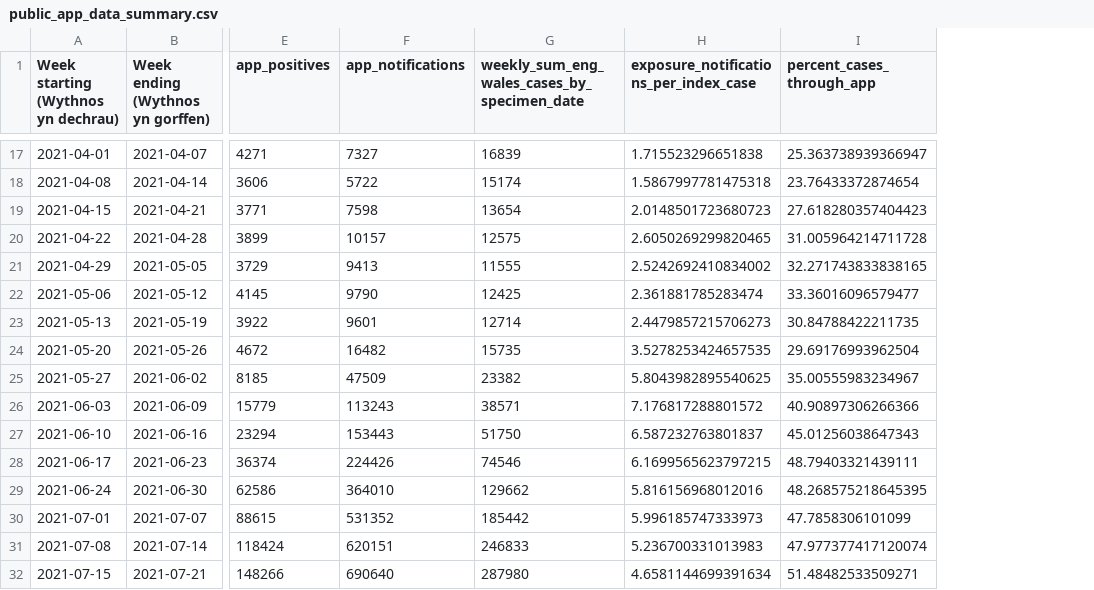
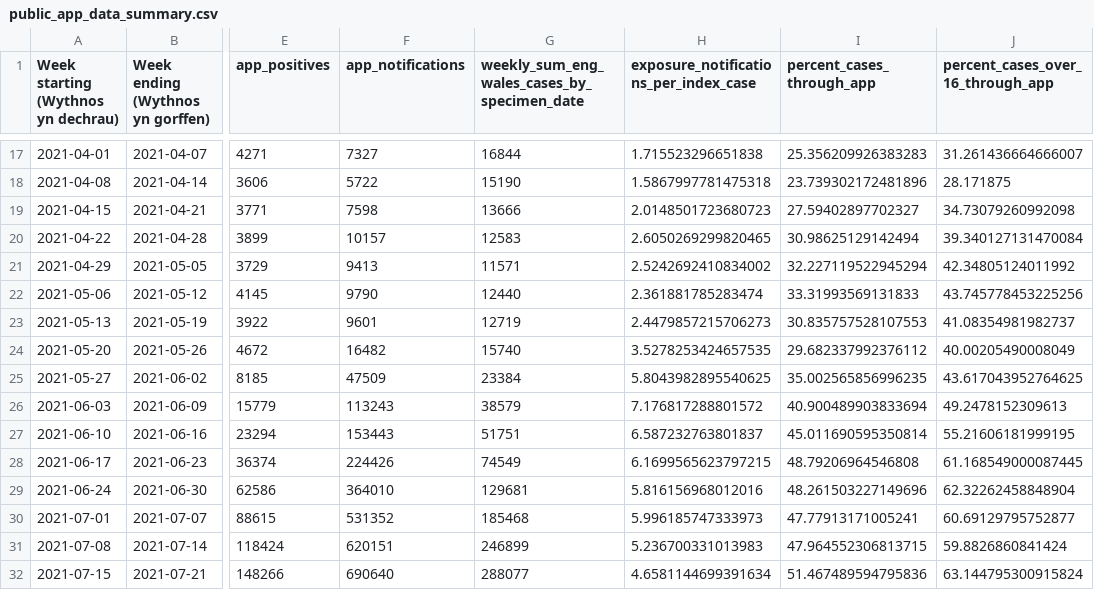
Before and after one commit to MichelleKendall/Public_NHS_COVID-19_app_data_analysis, a CSV file: data/public_app_data_summary.csv, drawn as a sheet; only a part is shown, gaps mark what is left out; the diff covers the shown part only; the diff names each change by its address in the sheet, - before the commit and + after, or states it on an @@ line.

Commit message:
Adding measure: % of over 16s cases reported through app

```diff
--- a/data/public_app_data_summary.csv
+++ b/data/public_app_data_summary.csv
+column J, row 1: percent_cases_over_16_through_app; rows 17-32: 31.261436664666007 | 28.171875 | 34.73079260992098 | 39.340127131470084 | 42.34805124011992 | 43.745778453225256 | 41.08354981982737 | 40.00205490008049 | 43.617043952764625 | 49.2478152309613 | 55.21606181999195 | 61.168549000087445 | 62.32262458848904 | 60.69129795752877 | 59.8826860841424 | 63.144795300915824
-G17: 16839
+G17: 16844
-I17 (percent_cases_through_app): 25.363738939366947
+I17 (percent_cases_through_app): 25.356209926383283
-G18: 15174
+G18: 15190
-I18 (percent_cases_through_app): 23.76433372874654
+I18 (percent_cases_through_app): 23.739302172481896
-G19: 13654
+G19: 13666
-I19 (percent_cases_through_app): 27.618280357404423
+I19 (percent_cases_through_app): 27.59402897702327
-G20: 12575
+G20: 12583
-I20 (percent_cases_through_app): 31.005964214711728
+I20 (percent_cases_through_app): 30.98625129142494
-G21: 11555
+G21: 11571
-I21 (percent_cases_through_app): 32.271743833838165
+I21 (percent_cases_through_app): 32.227119522945294
-G22: 12425
+G22: 12440
-I22 (percent_cases_through_app): 33.36016096579477
+I22 (percent_cases_through_app): 33.31993569131833
-G23: 12714
+G23: 12719
-I23 (percent_cases_through_app): 30.84788422211735
+I23 (percent_cases_through_app): 30.835757528107553
-G24: 15735
+G24: 15740
-I24 (percent_cases_through_app): 29.69176993962504
+I24 (percent_cases_through_app): 29.682337992376112
-G25: 23382
+G25: 23384
-I25 (percent_cases_through_app): 35.00555983234967
+I25 (percent_cases_through_app): 35.002565856996235
-G26: 38571
+G26: 38579
-I26 (percent_cases_through_app): 40.90897306266366
+I26 (percent_cases_through_app): 40.900489903833694
-G27: 51750
+G27: 51751
-I27 (percent_cases_through_app): 45.01256038647343
+I27 (percent_cases_through_app): 45.011690595350814
-G28: 74546
+G28: 74549
-I28 (percent_cases_through_app): 48.79403321439111
+I28 (percent_cases_through_app): 48.79206964546808
-G29: 129662
+G29: 129681
-I29 (percent_cases_through_app): 48.268575218645395
+I29 (percent_cases_through_app): 48.261503227149696
-G30: 185442
+G30: 185468
-I30 (percent_cases_through_app): 47.7858306101099
+I30 (percent_cases_through_app): 47.77913171005241
-G31: 246833
+G31: 246899
-I31 (percent_cases_through_app): 47.977377417120074
+I31 (percent_cases_through_app): 47.964552306813715
-G32: 287980
+G32: 288077
-I32 (percent_cases_through_app): 51.48482533509271
+I32 (percent_cases_through_app): 51.467489594795836
```
Also changed, not shown: 46 edited cells elsewhere in this file, 6 other files.
